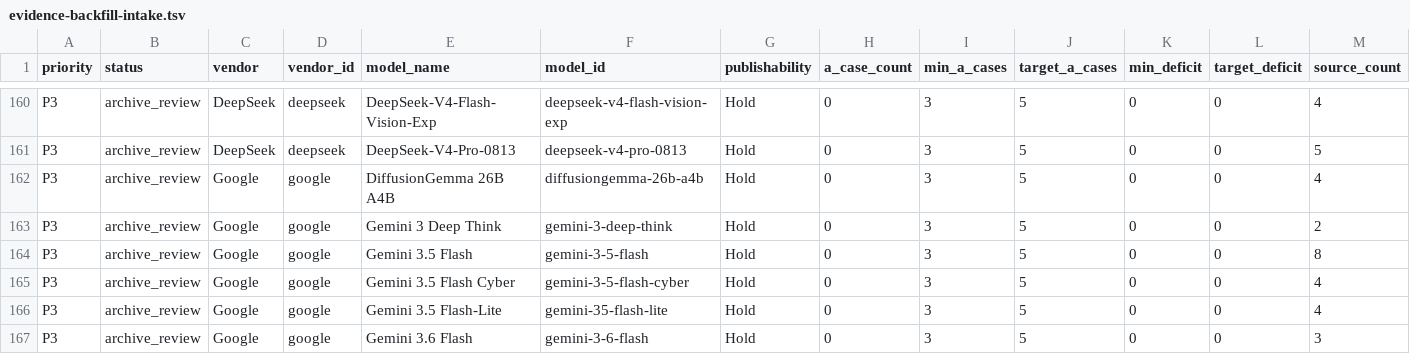
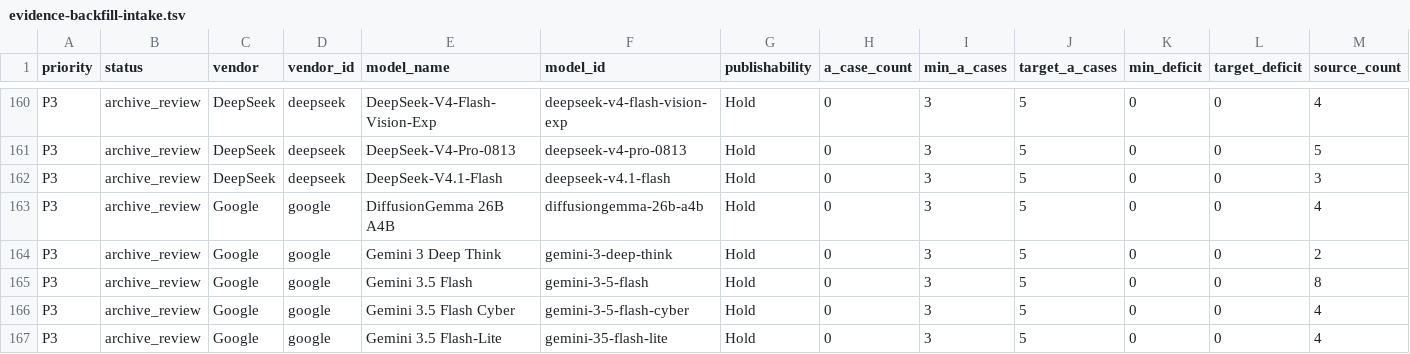
Before and after one commit to AL549984/model, a TSV file: work/evidence-backfill-intake.tsv, drawn as a sheet; only a part is shown, gaps mark what is left out; the shorter side is filled out with more unchanged rows; rows hold the shown columns only; the diff names each change by its address in the sheet, - before the commit and + after, or states it on an @@ line.

Commit message:
chore: update Model Atlas data

```diff
--- a/work/evidence-backfill-intake.tsv
+++ b/work/evidence-backfill-intake.tsv
+row 162: P3 | archive_review | DeepSeek | deepseek | DeepSeek-V4.1-Flash | deepseek-v4.1-flash | Hold | 0 | 3 | 5 | 0 | 0 | 3
```
Also changed, not shown: 7 other files.
